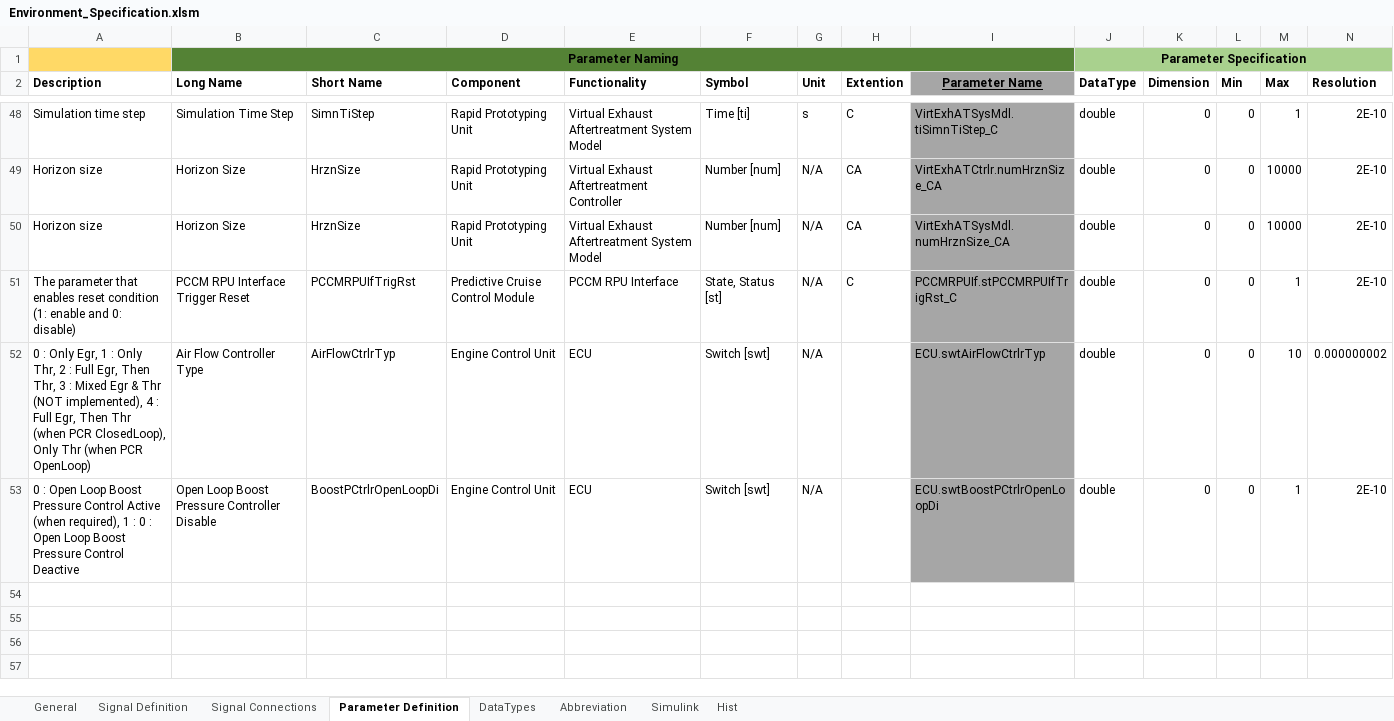
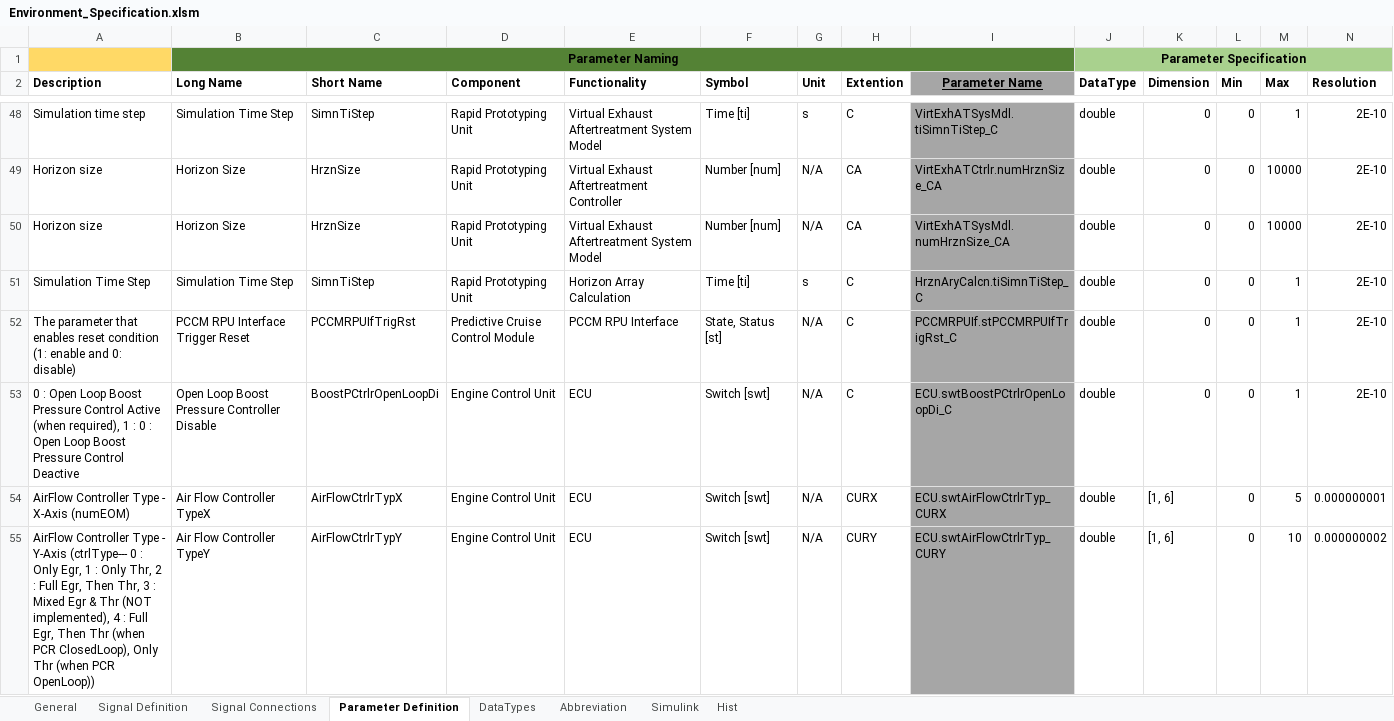
Before and after one commit to eozatay/optitruck_simulator, an Excel workbook: Environment_Specification.xlsm, sheet Parameter Definition, drawn as a sheet; only a part is shown, gaps mark what is left out; values as stored, in another font and other column widths than the file's, no borders; charts and pictures not drawn; removed rows and columns are numbered as before the commit, all else as after; rows hold the shown columns only; the diff names each change by its address in the sheet, - before the commit and + after, or states it on an @@ line.

Commit message:
Bugfixed (re-merged with previous IAV update)
Curve type parameter added for ECU model.
Interface change for Virtual FuelAir Setpoint Generator (numEOM input).

```diff
--- a/Environment_Specification.xlsm (sheet Parameter Definition)
+++ b/Environment_Specification.xlsm (sheet Parameter Definition)
+row 51: Simulation Time Step | Simulation Time Step | SimnTiStep | Rapid Prototyping Unit | Horizon Array Calculation | Time [ti] | s | C | HrznAryCalcn.tiSimnTiStep_C | double | 0 | 0 | 1 | 2E-10
-row 52: 0 : Only Egr, 1 : Only Thr, 2 : Full Egr, Then Thr, 3 : Mixed Egr & Thr (NOT implemented), 4 : Full Egr, Then Thr (when PCR ClosedLoop), Only Thr (when PCR OpenLoop) | Air Flow Controller Type | AirFlowCtrlrTyp | Engine Control Unit | ECU | Switch [swt] | N/A |  | ECU.swtAirFlowCtrlrTyp | double | 0 | 0 | 10 | 0.000000002
-H53 (Extention): (empty)
+H53 (Extention): C
-I53 (Parameter Name): ECU.swtBoostPCtrlrOpenLoopDi
+I53 (Parameter Name): ECU.swtBoostPCtrlrOpenLoopDi_C
+row 54: AirFlow Controller Type - X-Axis (numEOM) | Air Flow Controller TypeX | AirFlowCtrlrTypX | Engine Control Unit | ECU | Switch [swt] | N/A | CURX | ECU.swtAirFlowCtrlrTyp_CURX | double | [1, 6] | 0 | 5 | 0.000000001
+row 55: AirFlow Controller Type - Y-Axis (ctrlType--- 0 : Only Egr, 1 : Only Thr, 2 : Full Egr, Then Thr, 3 : Mixed Egr & Thr (NOT implemented), 4 : Full Egr, Then Thr (when PCR ClosedLoop), Only Thr (when PCR OpenLoop)) | Air Flow Controller TypeY | AirFlowCtrlrTypY | Engine Control Unit | ECU | Switch [swt] | N/A | CURY | ECU.swtAirFlowCtrlrTyp_CURY | double | [1, 6] | 0 | 10 | 0.000000002
```
Also changed, not shown: sheet Signal Definition, sheet Signal Connections, sheet Hist, sheet Simulink, sheet Abbreviation, formulas that keep their value, charts or pictures.
